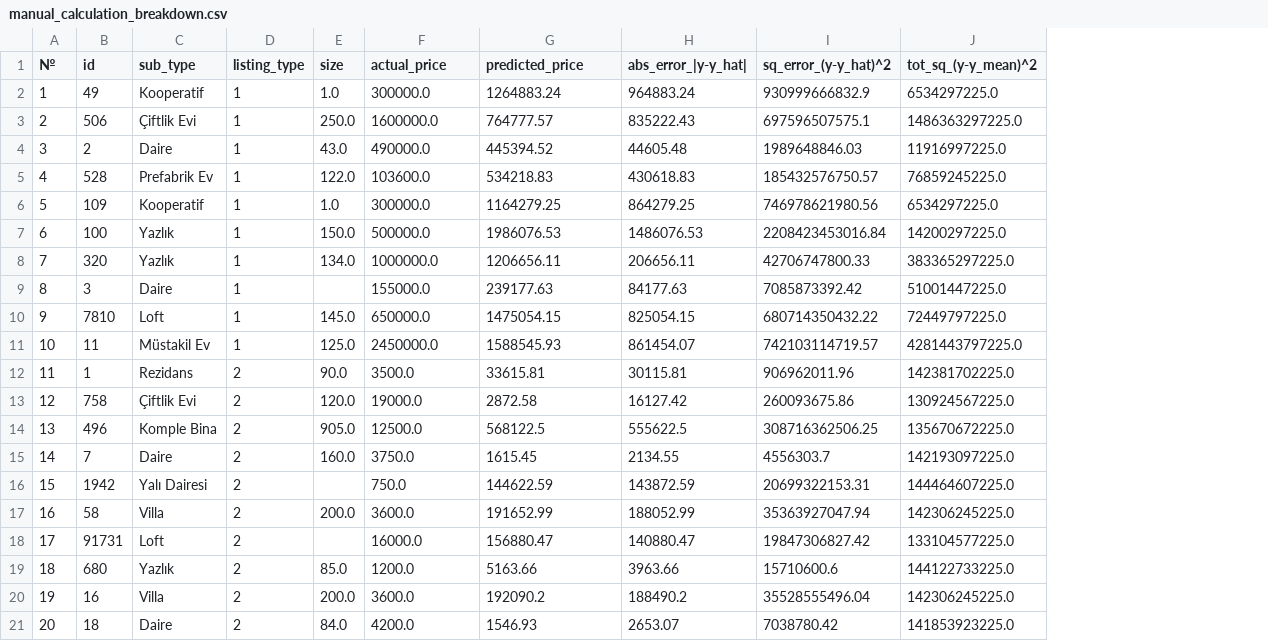
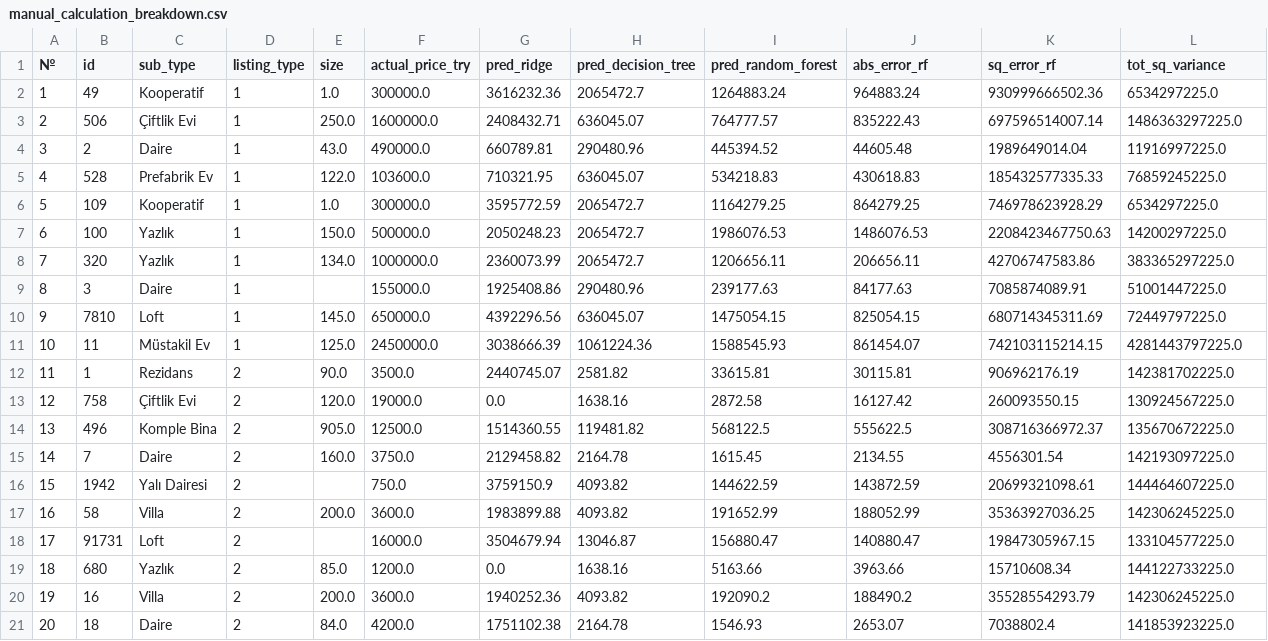
Before and after one commit to maksibatullinarturovich-lab/Moibd, a CSV file: moibd_estate/solo_assignment/manual_calculation_breakdown.csv, drawn as a sheet; removed rows and columns are numbered as before the commit, all else as after; the diff names each change by its address in the sheet, - before the commit and + after, or states it on an @@ line.

Commit message:
Complete solo assignment: manual metrics evaluation for 3 models, comparison charts with group project, reports and notebook

```diff
--- a/moibd_estate/solo_assignment/manual_calculation_breakdown.csv
+++ b/moibd_estate/solo_assignment/manual_calculation_breakdown.csv
+column G (pred_ridge), rows 2-21: 3616232.36 | 2408432.71 | 660789.81 | 710321.95 | 3595772.59 | 2050248.23 | 2360073.99 | 1925408.86 | 4392296.56 | 3038666.39 | 2440745.07 | 0.0 | 1514360.55 | 2129458.82 | 3759150.9 | 1983899.88 | 3504679.94 | 0.0 | 1940252.36 | 1751102.38
+column H (pred_decision_tree), rows 2-21: 2065472.7 | 636045.07 | 290480.96 | 636045.07 | 2065472.7 | 2065472.7 | 2065472.7 | 290480.96 | 636045.07 | 1061224.36 | 2581.82 | 1638.16 | 119481.82 | 2164.78 | 4093.82 | 4093.82 | 13046.87 | 1638.16 | 4093.82 | 2164.78
-column I (sq_error_(y-y_hat)^2), rows 2-21: 930999666832.9 | 697596507575.1 | 1989648846.03 | 185432576750.57 | 746978621980.56 | 2208423453016.84 | 42706747800.33 | 7085873392.42 | 680714350432.22 | 742103114719.57 | 906962011.96 | 260093675.86 | 308716362506.25 | 4556303.7 | 20699322153.31 | 35363927047.94 | 19847306827.42 | 15710600.6 | 35528555496.04 | 7038780.42
+column K (sq_error_rf), rows 2-21: 930999666502.36 | 697596514007.14 | 1989649014.04 | 185432577335.33 | 746978623928.29 | 2208423467750.63 | 42706747583.86 | 7085874089.91 | 680714345311.69 | 742103115214.15 | 906962176.19 | 260093550.15 | 308716366972.37 | 4556301.54 | 20699321098.61 | 35363927036.25 | 19847305967.15 | 15710608.34 | 35528554293.79 | 7038802.4
-F1: actual_price
+F1: actual_price_try
-I1: predicted_price
+I1: pred_random_forest
-J1: abs_error_|y-y_hat|
+J1: abs_error_rf
-L1: tot_sq_(y-y_mean)^2
+L1: tot_sq_variance
```
Also changed, not shown: 18 other files.
